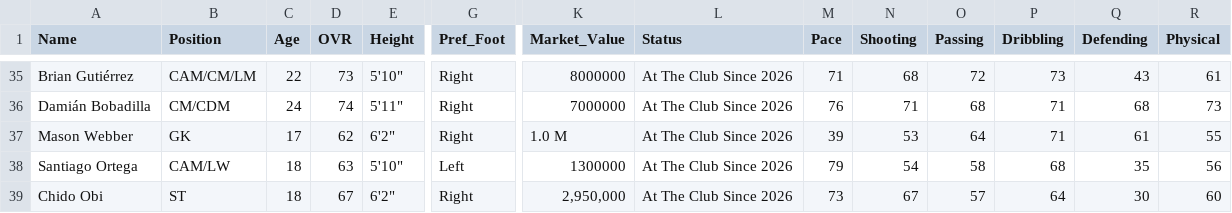
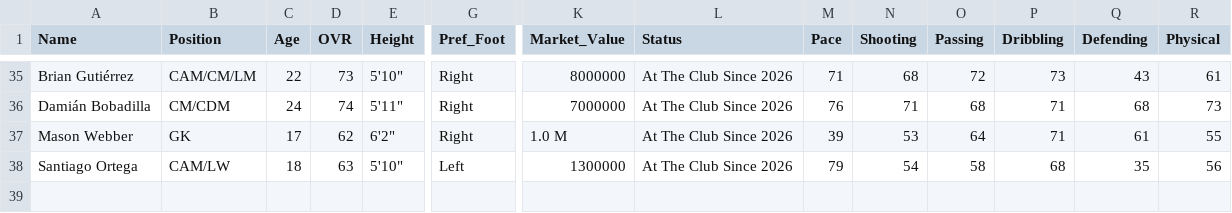
Before and after one commit to Gaunttk/Keeyvon-Jenkins-FC26-Manager-Career, a CSV file: wrexham_squad.csv, drawn as a sheet; only a part is shown, gaps mark what is left out; rows hold the shown columns only; the diff names each change by its address in the sheet, - before the commit and + after, or states it on an @@ line.

```diff
--- a/wrexham_squad.csv
+++ b/wrexham_squad.csv
-row 39: Chido Obi | ST | 18 | 67 | 6'2" | Right | 2,950,000 | At The Club Since 2026 | 73 | 67 | 57 | 64 | 30 | 60
```
Also changed, not shown: 4 other files.
